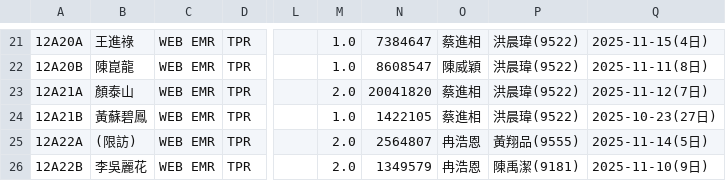
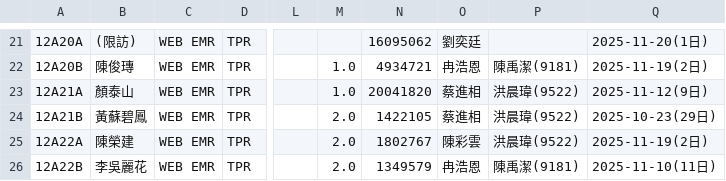
Before and after one commit to 2510aaae4/12A-dashboard, a CSV file: 12A_patient_list_selenium.csv, drawn as a sheet; only a part is shown, gaps mark what is left out; the diff covers the shown part only; the diff names each change by its address in the sheet, - before the commit and + after, or states it on an @@ line.

```diff
--- a/12A_patient_list_selenium.csv
+++ b/12A_patient_list_selenium.csv
-B21: 王進祿
+B21: (限訪)
-M21: 1.0
+M21: (empty)
-N21: 7384647
+N21: 16095062
-O21: 蔡進相
+O21: 劉奕廷
-P21: 洪晨瑋(9522)
+P21: (empty)
-Q21: 2025-11-15(4日)
+Q21: 2025-11-20(1日)
-B22: 陳崑龍
+B22: 陳俊瑼
-N22: 8608547
+N22: 4934721
-O22: 陳威穎
+O22: 冉浩恩
-P22: 洪晨瑋(9522)
+P22: 陳禹潔(9181)
-Q22: 2025-11-11(8日)
+Q22: 2025-11-19(2日)
-M23: 2.0
+M23: 1.0
-Q23: 2025-11-12(7日)
+Q23: 2025-11-12(9日)
-M24: 1.0
+M24: 2.0
-Q24: 2025-10-23(27日)
+Q24: 2025-10-23(29日)
-B25: (限訪)
+B25: 陳榮建
-N25: 2564807
+N25: 1802767
-O25: 冉浩恩
+O25: 陳彩雲
-P25: 黃翔品(9555)
+P25: 洪晨瑋(9522)
-Q25: 2025-11-14(5日)
+Q25: 2025-11-19(2日)
-Q26: 2025-11-10(9日)
+Q26: 2025-11-10(11日)
```
Also changed, not shown: 59 edited cells elsewhere in this file.
